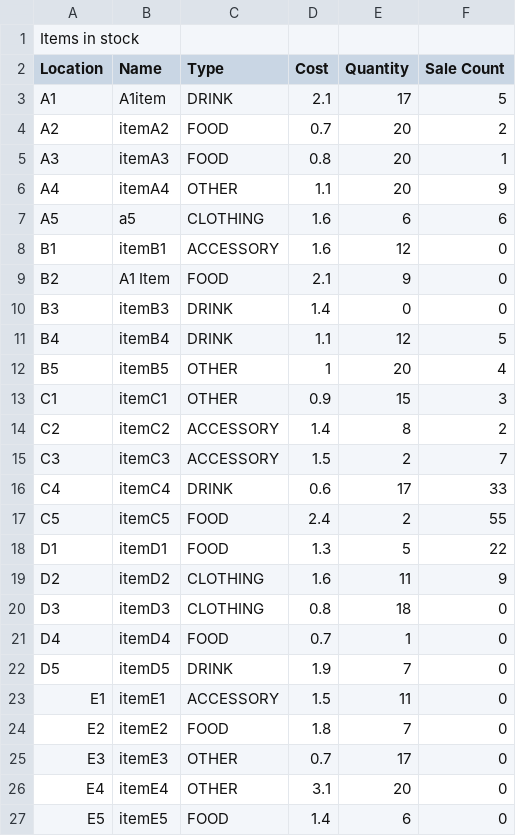
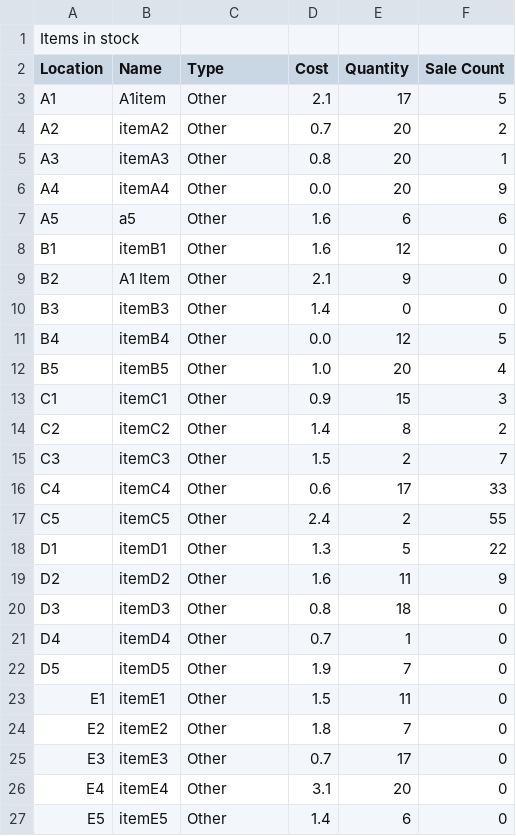
Before and after one commit to rbeatt/vending-machine, a CSV file: Sprint2_Team35/items.csv, drawn as a sheet; the diff names each change by its address in the sheet, - before the commit and + after, or states it on an @@ line.

```diff
--- a/Sprint2_Team35/items.csv
+++ b/Sprint2_Team35/items.csv
-C3 (Type): DRINK
+C3 (Type): Other
-C4:C5 (Type): FOOD
+C4:C5 (Type): Other
-C6 (Type): OTHER
+C6 (Type): Other
-D6 (Cost): 1.1
+D6 (Cost): 0.0
-C7 (Type): CLOTHING
+C7 (Type): Other
-C8 (Type): ACCESSORY
+C8 (Type): Other
-C9 (Type): FOOD
+C9 (Type): Other
-C10:C11 (Type): DRINK
+C10:C11 (Type): Other
-D11 (Cost): 1.1
+D11 (Cost): 0.0
-C12:C13 (Type): OTHER
+C12:C13 (Type): Other
-D12 (Cost): 1
+D12 (Cost): 1.0
-C14:C15 (Type): ACCESSORY
+C14:C15 (Type): Other
-C16 (Type): DRINK
+C16 (Type): Other
-C17:C18 (Type): FOOD
+C17:C18 (Type): Other
-C19:C20 (Type): CLOTHING
+C19:C20 (Type): Other
-C21 (Type): FOOD
+C21 (Type): Other
-C22 (Type): DRINK
+C22 (Type): Other
-C23 (Type): ACCESSORY
+C23 (Type): Other
-C24 (Type): FOOD
+C24 (Type): Other
-C25:C26 (Type): OTHER
+C25:C26 (Type): Other
-C27 (Type): FOOD
+C27 (Type): Other
```
Also changed, not shown: 5 other files.
